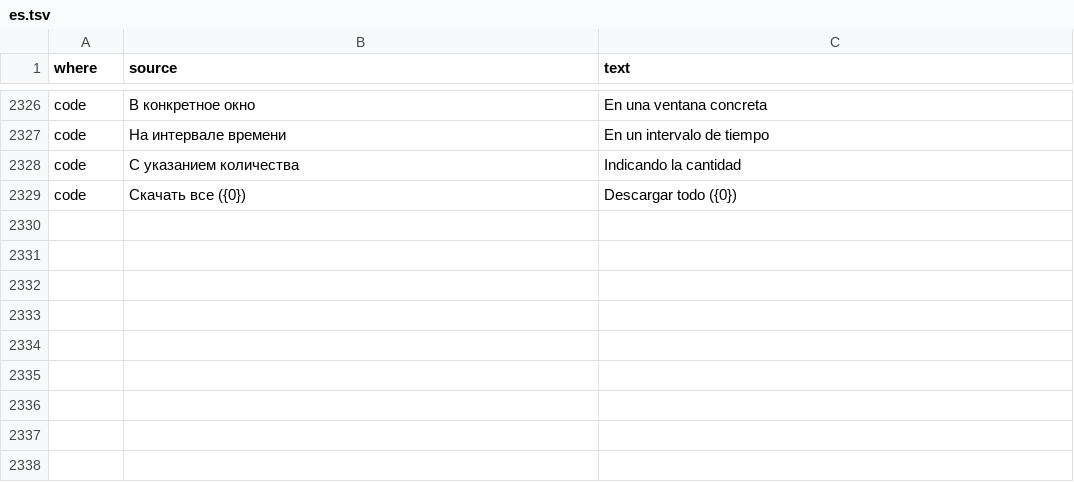
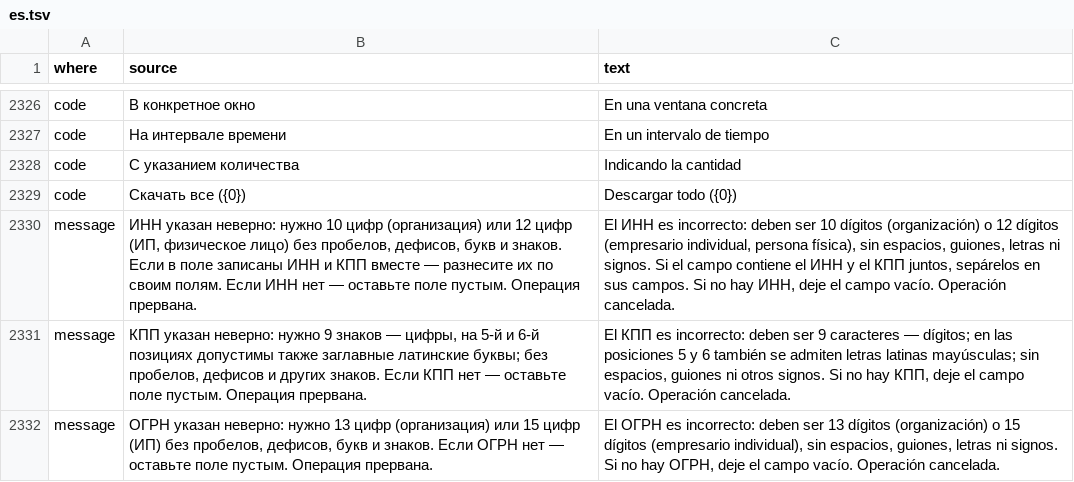
Before and after one commit to MikeFog/qd2, a TSV file: ArtvisDB/Scripts/i18n/es.tsv, drawn as a sheet; only a part is shown, gaps mark what is left out.

```diff
--- a/ArtvisDB/Scripts/i18n/es.tsv
+++ b/ArtvisDB/Scripts/i18n/es.tsv
@@ -2329 +2329,4 @@ code	С указанием количества	Indicando la cantidad
 code	Скачать все ({0})	Descargar todo ({0})
+message	ИНН указан неверно: нужно 10 цифр (организация) или 12 цифр (ИП, физическое лицо) без пробелов, дефисов, букв и знаков. Если в поле записаны ИНН и КПП вместе — разнесите их по своим полям. Если ИНН нет — оставьте поле пустым. Операция прервана.	El ИНН es incorrecto: deben ser 10 dígitos (organización) o 12 dígitos (empresario individual, persona física), sin espacios, guiones, letras ni signos. Si el campo contiene el ИНН y el КПП juntos, sepárelos en sus campos. Si no hay ИНН, deje el campo vacío. Operación cancelada.
+message	КПП указан неверно: нужно 9 знаков — цифры, на 5-й и 6-й позициях допустимы также заглавные латинские буквы; без пробелов, дефисов и других знаков. Если КПП нет — оставьте поле пустым. Операция прервана.	El КПП es incorrecto: deben ser 9 caracteres — dígitos; en las posiciones 5 y 6 también se admiten letras latinas mayúsculas; sin espacios, guiones ni otros signos. Si no hay КПП, deje el campo vacío. Operación cancelada.
+message	ОГРН указан неверно: нужно 13 цифр (организация) или 15 цифр (ИП) без пробелов, дефисов, букв и знаков. Если ОГРН нет — оставьте поле пустым. Операция прервана.	El ОГРН es incorrecto: deben ser 13 dígitos (organización) o 15 dígitos (empresario individual), sin espacios, guiones, letras ni signos. Si no hay ОГРН, deje el campo vacío. Operación cancelada.
```
Also changed, not shown: 4 other files.
